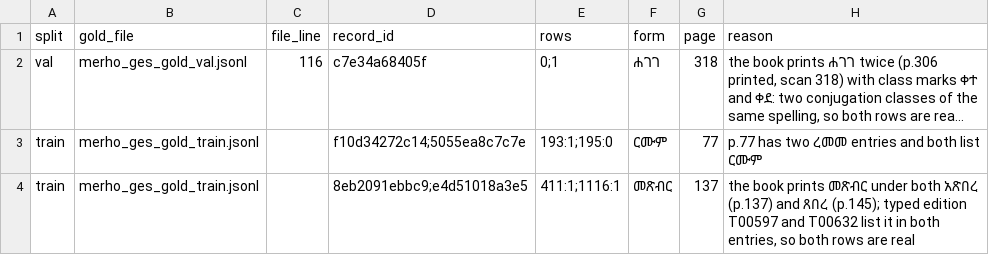
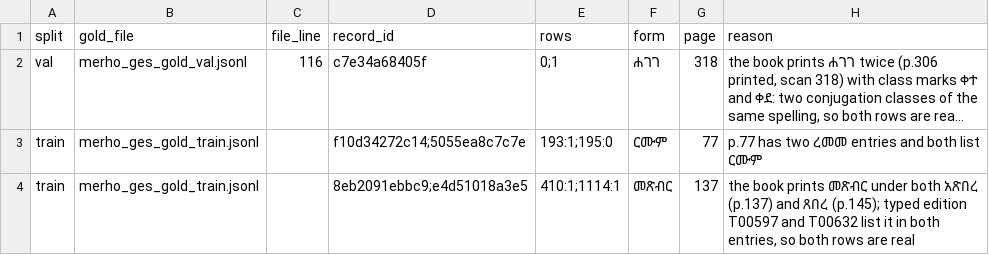
Before and after one commit to Esubaalew/geez-dataset, a TSV file: data/paradigms/merho_ges_gold_allowed_duplicates.tsv, drawn as a sheet; long unchanged cells end in …; the diff names each change by its address in the sheet, - before the commit and + after, or states it on an @@ line.

Commit message:
Fix ነ-ሰ-ሐ entry (p.34) and ትስድስታት (p.98), move ወፅአ and ፀንሰ to test, regenerate unified, synthetic and SHA256SUMS

```diff
--- a/data/paradigms/merho_ges_gold_allowed_duplicates.tsv
+++ b/data/paradigms/merho_ges_gold_allowed_duplicates.tsv
-E4 (rows): 411:1;1116:1
+E4 (rows): 410:1;1114:1
```
Also changed, not shown: 9 other files.
